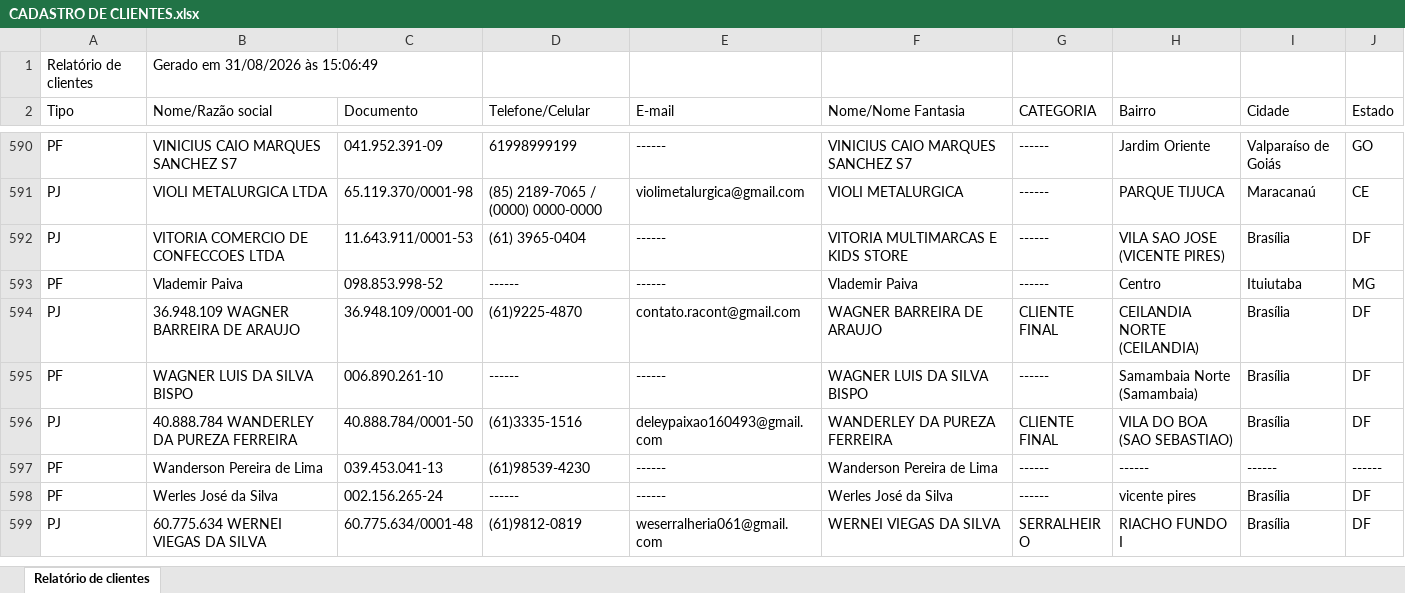
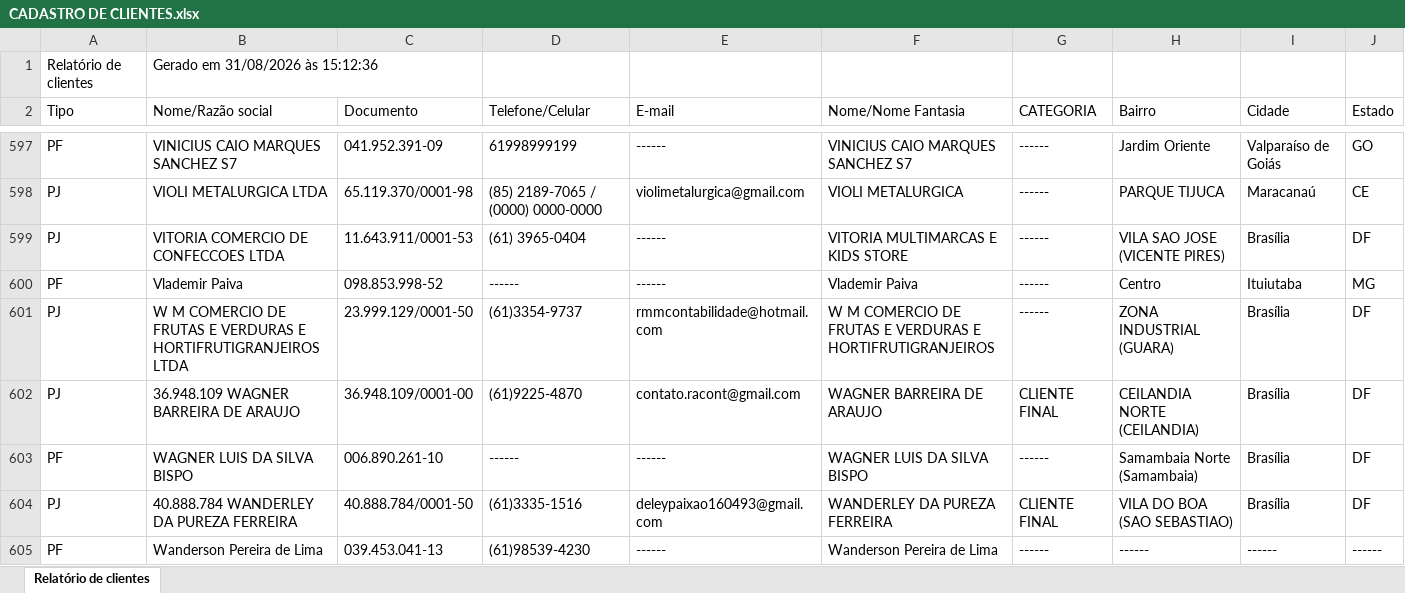
Before and after one commit to samfc-netizen/comercialautobras, an Excel workbook: CADASTRO DE CLIENTES.xlsx, sheet Relatório de clientes, drawn as a sheet; only a part is shown, gaps mark what is left out; the shorter side is filled out with more unchanged rows; values as stored, in another font and other column widths than the file's, no borders; the diff covers the shown part only; the diff names each change by its address in the sheet, - before the commit and + after, or states it on an @@ line.

Commit message:
Add files via upload

```diff
--- a/CADASTRO DE CLIENTES.xlsx (sheet Relatório de clientes)
+++ b/CADASTRO DE CLIENTES.xlsx (sheet Relatório de clientes)
-B1 (Nome/Razão social): Gerado em 31/08/2026 às 15:06:49
+B1 (Nome/Razão social): Gerado em 31/08/2026 às 15:12:36
+row 601: PJ | W M COMERCIO DE FRUTAS E VERDURAS E HORTIFRUTIGRANJEIROS LTDA | 23.999.129/0001-50 | (61)3354-9737 | rmmcontabilidade@hotmail.com | W M COMERCIO DE FRUTAS E VERDURAS E HORTIFRUTIGRANJEIROS | ------ | ZONA INDUSTRIAL (GUARA) | Brasília | DF
```
Also changed, not shown: 8 added rows elsewhere in this sheet.
